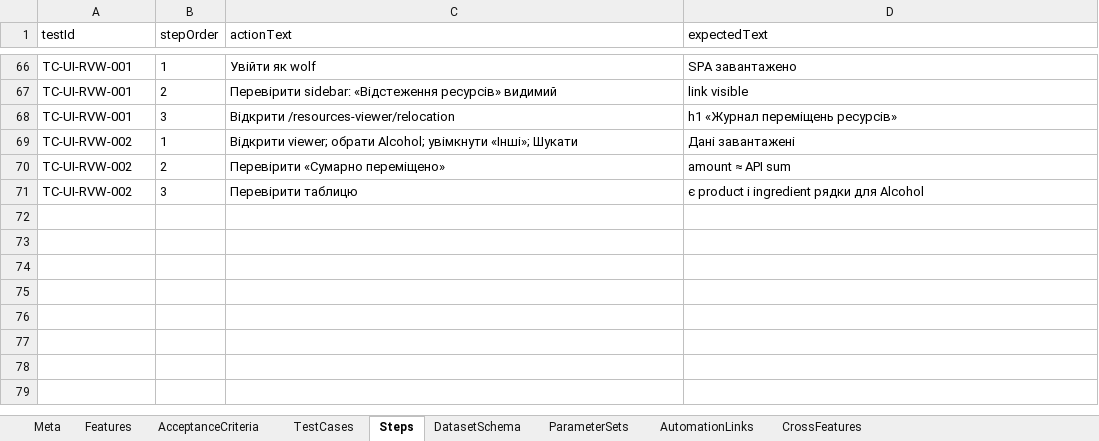
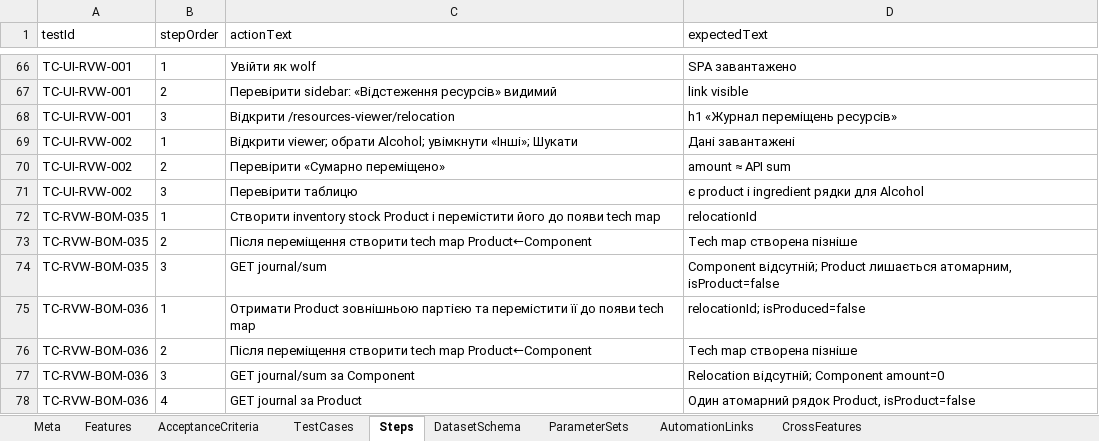
Before and after one commit to yenalyev/erp-auto-test, an Excel workbook: docs/tcm-import-resource-viewer.xlsx, sheet Steps, drawn as a sheet; only a part is shown, gaps mark what is left out; values as stored, in another font and other column widths than the file's, no borders; the diff names each change by its address in the sheet, - before the commit and + after, or states it on an @@ line.

```diff
--- a/docs/tcm-import-resource-viewer.xlsx (sheet Steps)
+++ b/docs/tcm-import-resource-viewer.xlsx (sheet Steps)
+row 72: TC-RVW-BOM-035 | 1 | Створити inventory stock Product і перемістити його до появи tech map | relocationId
+row 73: TC-RVW-BOM-035 | 2 | Після переміщення створити tech map Product←Component | Tech map створена пізніше
+row 74: TC-RVW-BOM-035 | 3 | GET journal/sum | Component відсутній; Product лишається атомарним, isProduct=false
+row 75: TC-RVW-BOM-036 | 1 | Отримати Product зовнішньою партією та перемістити її до появи tech map | relocationId; isProduced=false
+row 76: TC-RVW-BOM-036 | 2 | Після переміщення створити tech map Product←Component | Tech map створена пізніше
+row 77: TC-RVW-BOM-036 | 3 | GET journal/sum за Component | Relocation відсутній; Component amount=0
+row 78: TC-RVW-BOM-036 | 4 | GET journal за Product | Один атомарний рядок Product, isProduct=false
```
Also changed, not shown: sheet TestCases, sheet AutomationLinks, sheet CrossFeatures, sheet AcceptanceCriteria, 2 other files.
